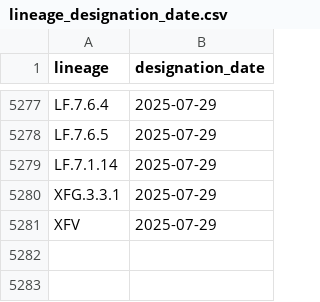
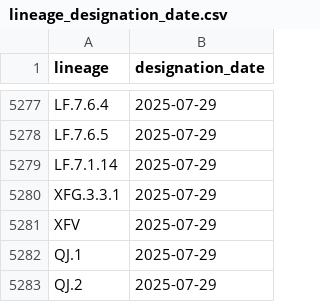
Before and after one commit to corneliusroemer/pango-designation-dates, a CSV file: data/lineage_designation_date.csv, drawn as a sheet; only a part is shown, gaps mark what is left out.

```diff
--- a/data/lineage_designation_date.csv
+++ b/data/lineage_designation_date.csv
@@ -5281 +5281,3 @@ XFG.3.3.1,2025-07-29
 XFV,2025-07-29
+QJ.1,2025-07-29
+QJ.2,2025-07-29
```
Also changed, not shown: 1 other file.
